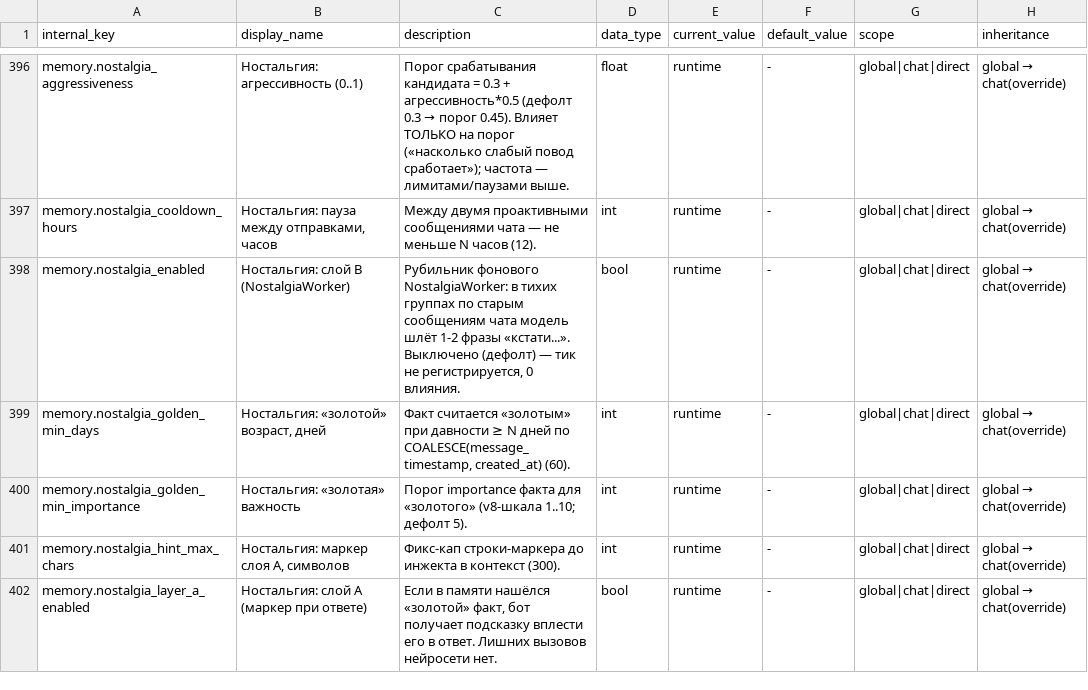
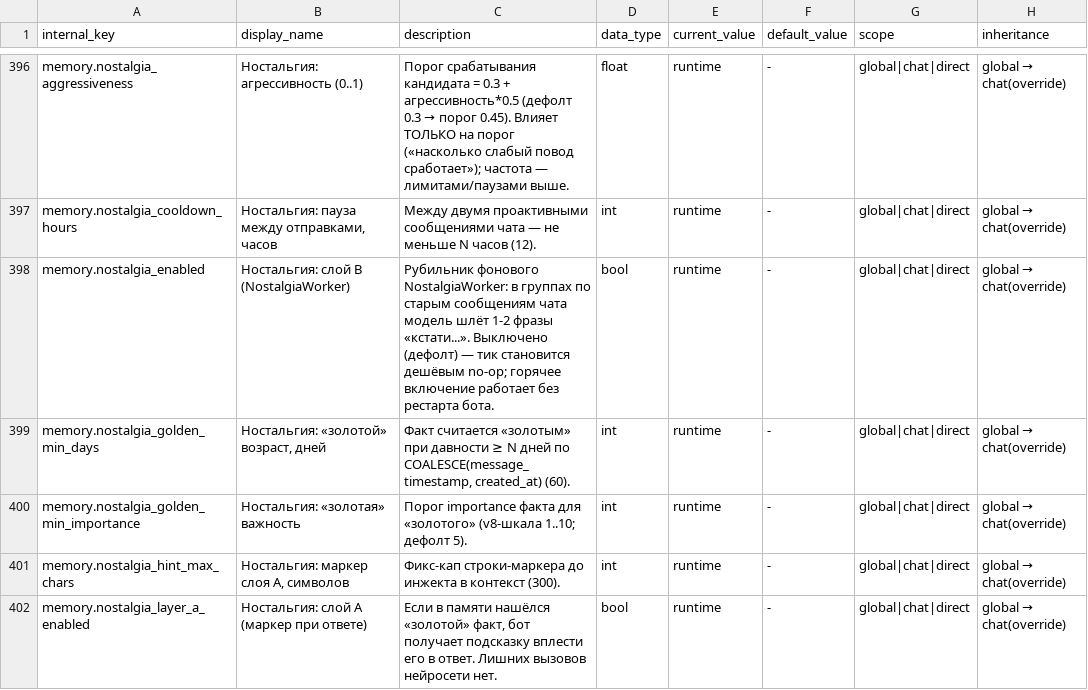
Before and after one commit to Henry-Case-dev/adminbot, a TSV file: plans/docs/param-registry-round1025.tsv, drawn as a sheet; only a part is shown, gaps mark what is left out; the diff names each change by its address in the sheet, - before the commit and + after, or states it on an @@ line.

Commit message:
fix(nostalgia): P0-FU - A/B scenarios, always-registered hot job, SOUL-1 core canon, dedup; tests + evidence

```diff
--- a/plans/docs/param-registry-round1025.tsv
+++ b/plans/docs/param-registry-round1025.tsv
-C398 (description): …NostalgiaWorker: в тихих группах по старым сообщениям чата модель шлёт 1-2 фразы «кстати...». Выключено (дефолт) — тик не регистрируется, 0 влияния.
+C398 (description): …NostalgiaWorker: в группах по старым сообщениям чата модель шлёт 1-2 фразы «кстати...». Выключено (дефолт) — тик становится дешёвым no-op; горячее включение работает без рестарта бота.
```
Also changed, not shown: 16 other files.
